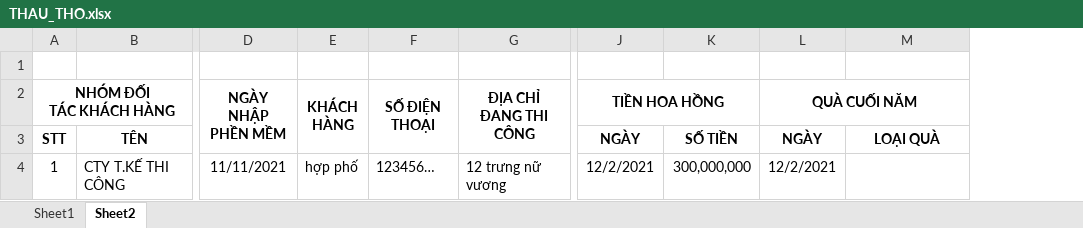
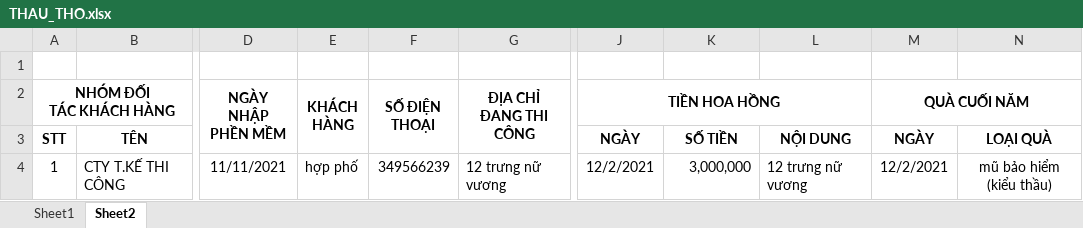
Before and after one commit to ducdq1/cac_web_new, an Excel workbook: src/main/webapp/WEB-INF/template/THAU_THO.xlsx, sheet Sheet2, drawn as a sheet; only a part is shown, gaps mark what is left out; values as stored, in another font and other column widths than the file's, no borders; addresses are those after the commit; the diff names each change by its address in the sheet, - before the commit and + after, or states it on an @@ line.

```diff
--- a/src/main/webapp/WEB-INF/template/THAU_THO.xlsx (sheet Sheet2)
+++ b/src/main/webapp/WEB-INF/template/THAU_THO.xlsx (sheet Sheet2)
+column L, rows 3-4: NỘI DUNG | 12 trưng nữ vương
-F4 (SỐ ĐIỆN THOẠI): 123456…
+F4 (SỐ ĐIỆN THOẠI): 349566239
-K4: 300,000,000
+K4: 3,000,000
-N4: (empty)
+N4: mũ bảo hiểm (kiểu thầu)
```
Also changed, not shown: sheet Sheet1, 7 other files.
